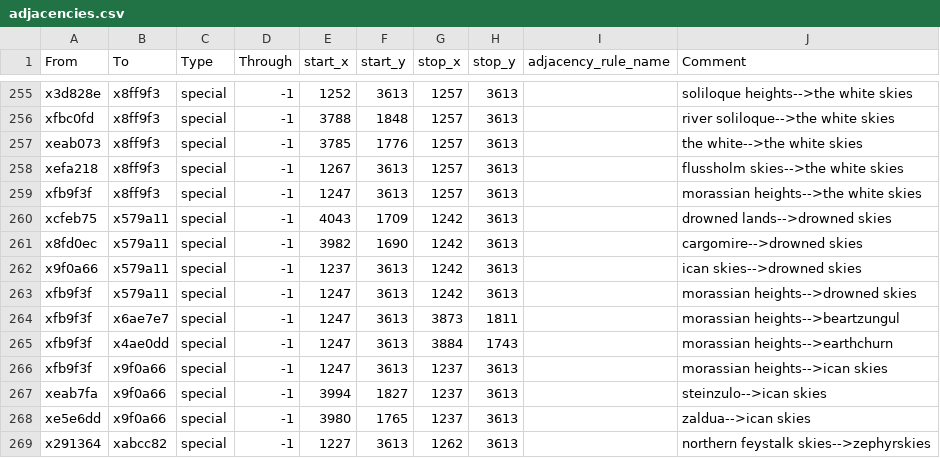
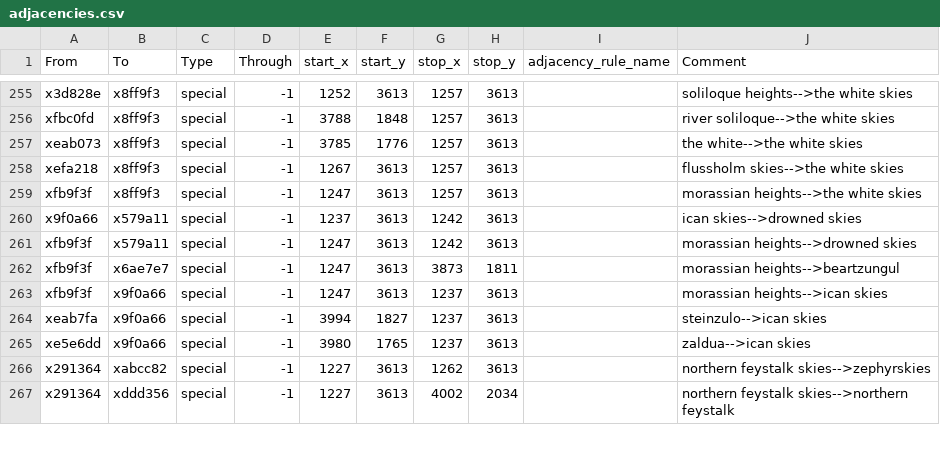
Before and after one commit to Nightingale1997/Realms-of-Exether, a CSV file: map_data/adjacencies.csv, drawn as a sheet; only a part is shown, gaps mark what is left out; the shorter side is filled out with more unchanged rows.

```diff
--- a/map_data/adjacencies.csv
+++ b/map_data/adjacencies.csv
@@ -259,4 +259,2 @@ xefa218;x8ff9f3;special;-1;1267;3613;1257;3613;;flussholm skies-->the white skie
 xfb9f3f;x8ff9f3;special;-1;1247;3613;1257;3613;;morassian heights-->the white skies
-xcfeb75;x579a11;special;-1;4043;1709;1242;3613;;drowned lands-->drowned skies
-x8fd0ec;x579a11;special;-1;3982;1690;1242;3613;;cargomire-->drowned skies
 x9f0a66;x579a11;special;-1;1237;3613;1242;3613;;ican skies-->drowned skies
@@ -264,3 +262,2 @@ xfb9f3f;x579a11;special;-1;1247;3613;1242;3613;;morassian heights-->drowned skie
 xfb9f3f;x6ae7e7;special;-1;1247;3613;3873;1811;;morassian heights-->beartzungul
-xfb9f3f;x4ae0dd;special;-1;1247;3613;3884;1743;;morassian heights-->earthchurn
 xfb9f3f;x9f0a66;special;-1;1247;3613;1237;3613;;morassian heights-->ican skies
```
Also changed, not shown: 4 other files.
